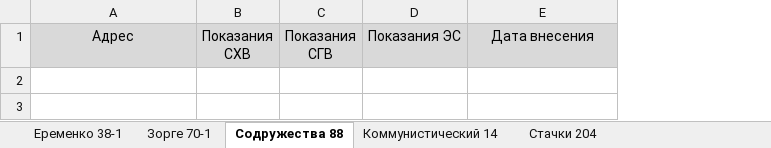
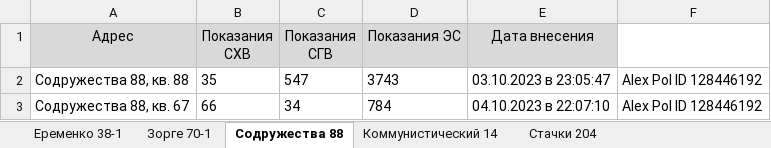
Before and after one commit to AlexPolyanski/telegram, an Excel workbook: sample.xlsx, sheet Содружества 88, drawn as a sheet; values as stored, in another font and other column widths than the file's, no borders; the diff names each change by its address in the sheet, - before the commit and + after, or states it on an @@ line.

```diff
--- a/sample.xlsx (sheet Содружества 88)
+++ b/sample.xlsx (sheet Содружества 88)
+column F, empty
+row 2: Содружества 88, кв. 88 | 35 | 547 | 3743 | 03.10.2023 в 23:05:47 | Alex Pol ID 128446192
+row 3: Содружества 88, кв. 67 | 66 | 34 | 784 | 04.10.2023 в 22:07:10 | Alex Pol ID 128446192
```
Also changed, not shown: sheet Зорге 70-1, sheet Стачки 204, sheet 3-я Кольцевая 58, 1 other file.
